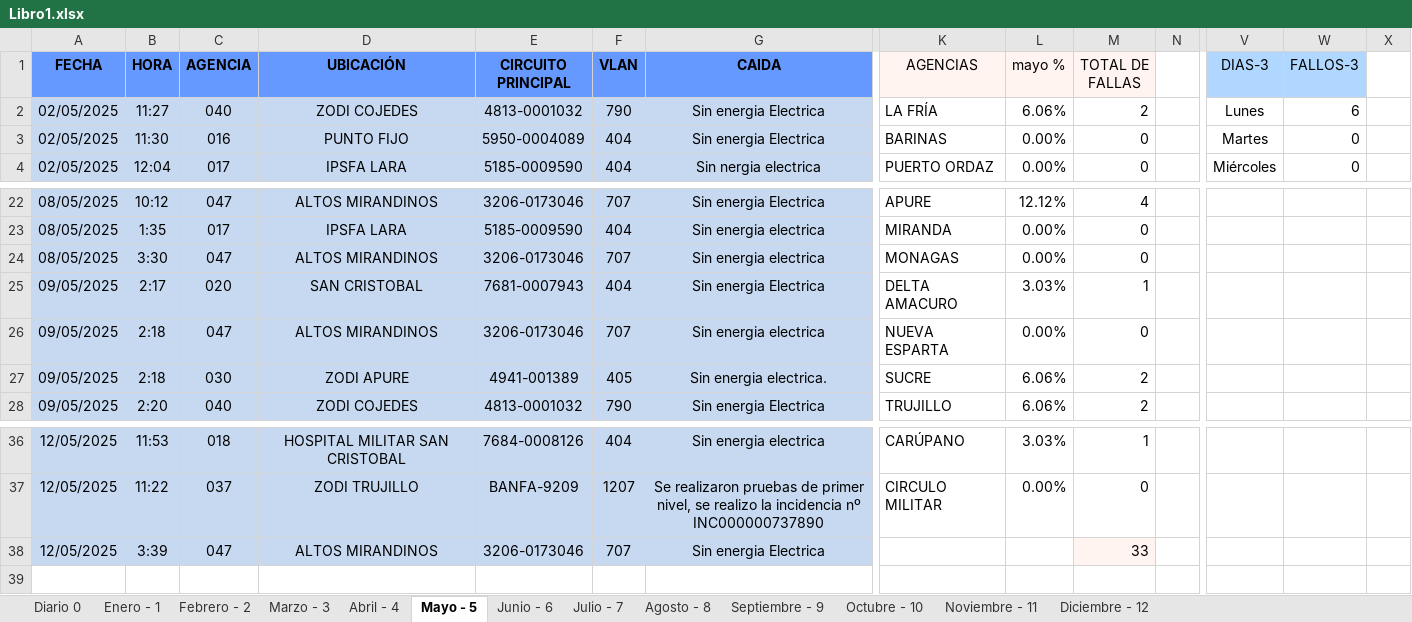
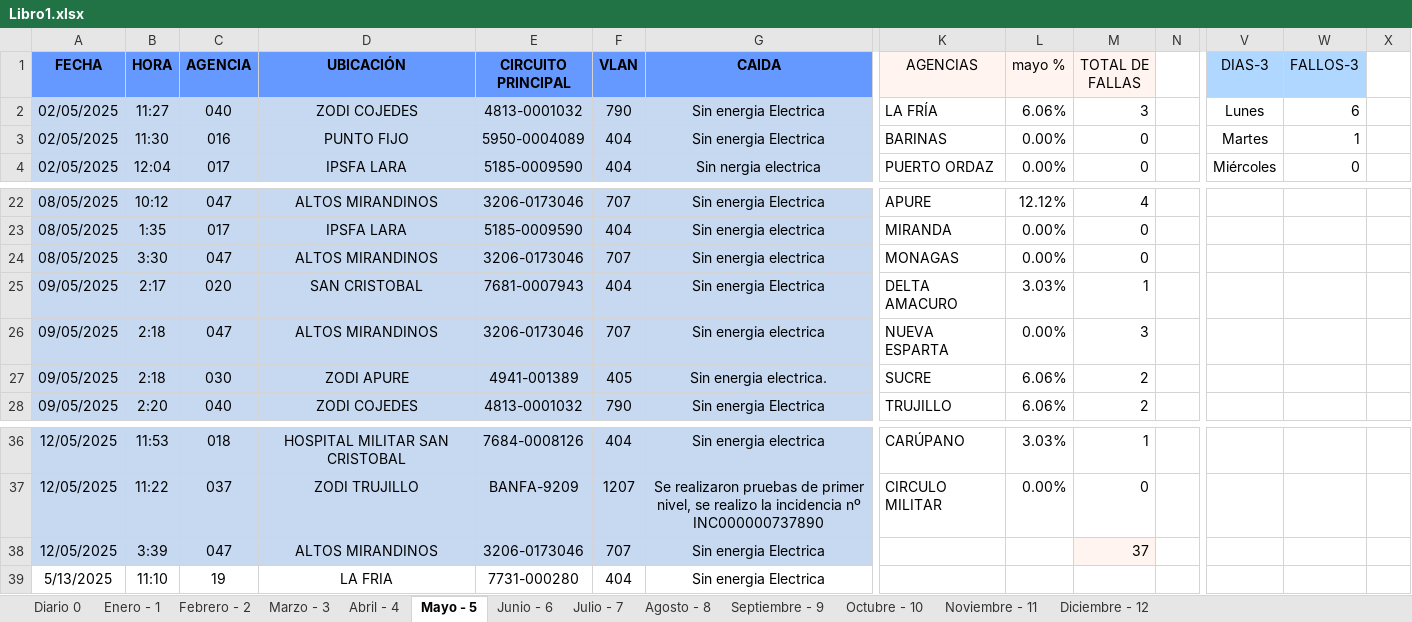
Before and after one commit to zairelyshdz/caidas_agencias_banfanb, an Excel workbook: Libro1.xlsx, sheet Mayo - 5, drawn as a sheet; only a part is shown, gaps mark what is left out; values as stored, in another font and other column widths than the file's, no borders; rows hold the shown columns only; the diff names each change by its address in the sheet, - before the commit and + after, or states it on an @@ line.

```diff
--- a/Libro1.xlsx (sheet Mayo - 5)
+++ b/Libro1.xlsx (sheet Mayo - 5)
-M2 (TOTAL DE FALLAS): 2
+M2 (TOTAL DE FALLAS): 3
-W3 (FALLOS-3): 0
+W3 (FALLOS-3): 1
-M26 (TOTAL DE FALLAS): 0
+M26 (TOTAL DE FALLAS): 3
-M38 (TOTAL DE FALLAS): 33
+M38 (TOTAL DE FALLAS): 37
+row 39: 5/13/2025 | 11:10 | 19 | LA FRIA | 7731-000280 | 404 | Sin energia Electrica
```
Also changed, not shown: sheet Diario 0, 1 other file.
